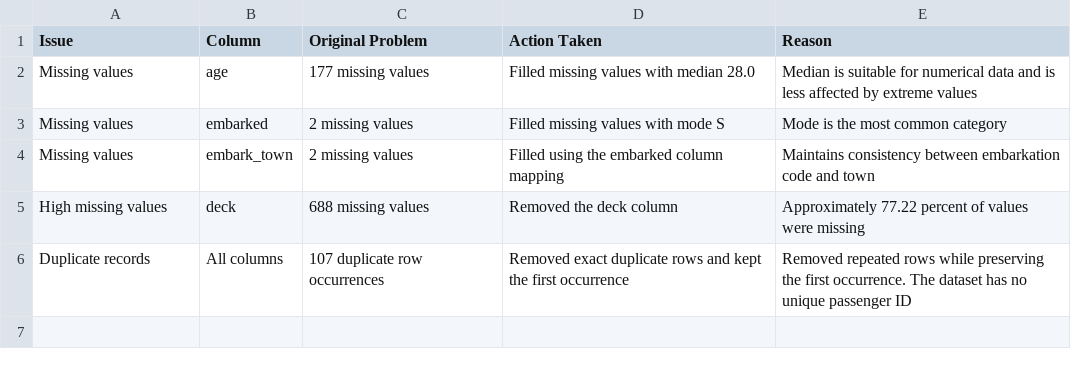
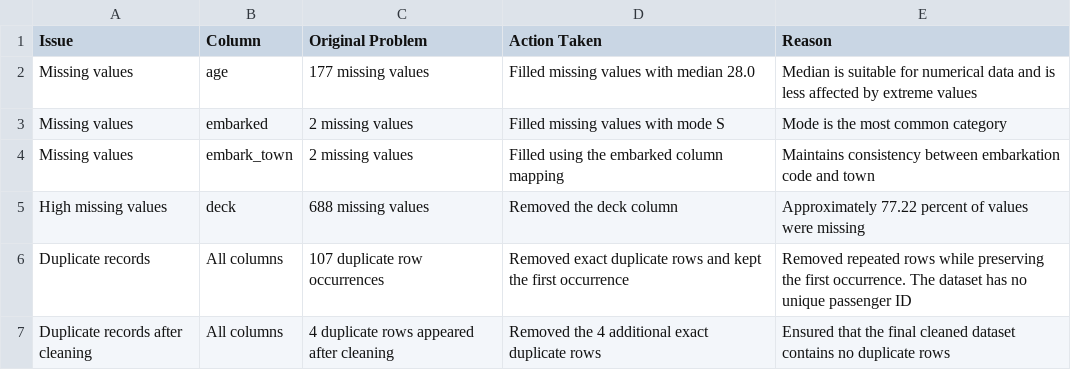
Before and after one commit to vishnuvk-coder/Veda-Technology-Data-Analytics, a CSV file: output/change_log.csv, drawn as a sheet; the diff names each change by its address in the sheet, - before the commit and + after, or states it on an @@ line.

```diff
--- a/output/change_log.csv
+++ b/output/change_log.csv
+row 7: Duplicate records after cleaning | All columns | 4 duplicate rows appeared after cleaning | Removed the 4 additional exact duplicate rows | Ensured that the final cleaned dataset contains no duplicate rows
```
Also changed, not shown: output/titanic_cleaned.csv, 1 other file.
